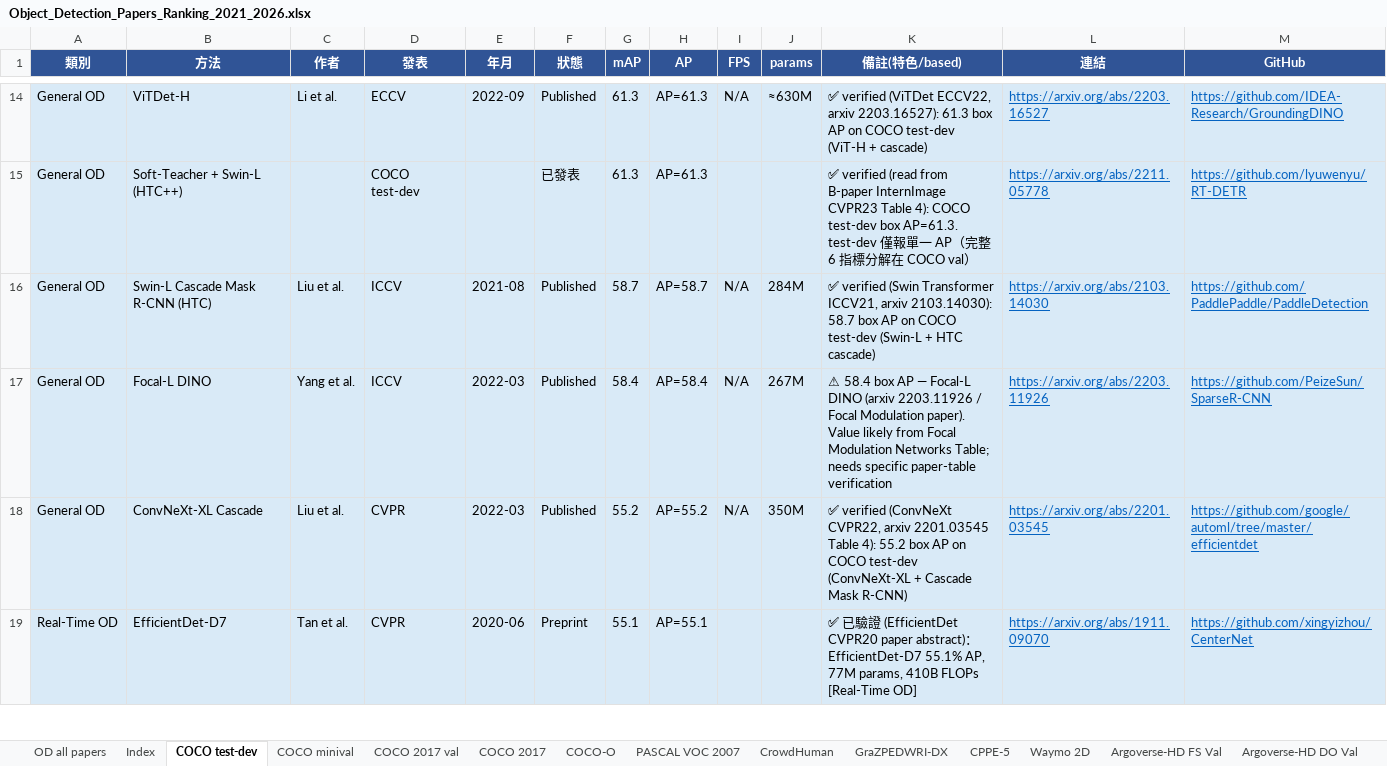
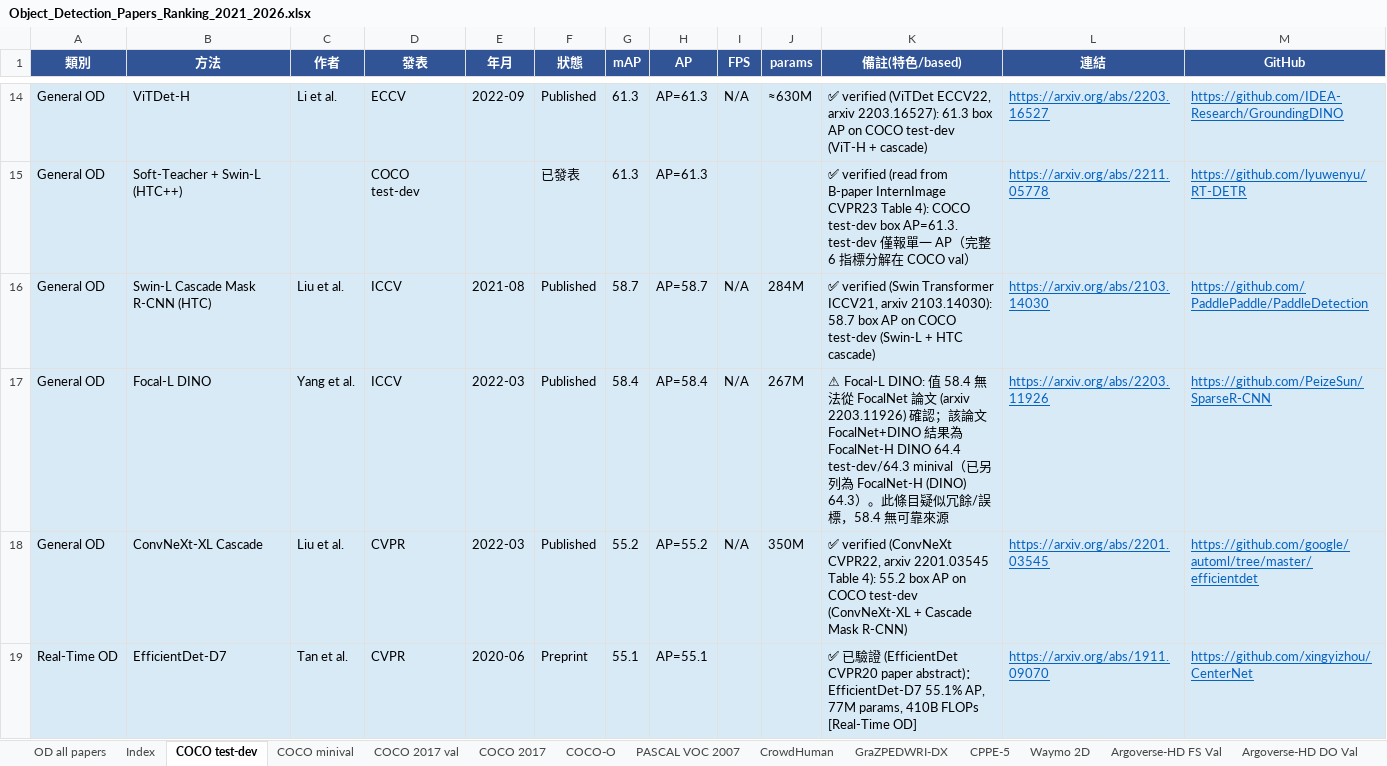
Before and after one commit to 112378074/NTUT-IVI-Lab--SOTA-Literature-Viewer, an Excel workbook: Object_Detection_Papers_Ranking_2021_2026.xlsx, sheet COCO test-dev, drawn as a sheet; only a part is shown, gaps mark what is left out; values as stored, in another font and other column widths than the file's, no borders; the diff names each change by its address in the sheet, - before the commit and + after, or states it on an @@ line.

Commit message:
verify OD ⚠️ batch 1 (COCO detection papers): RT-DETRv4-X/DEIM-D-FINE-X/D-FINE-X/YOLOv12-X confirmed w/ FULL 6-metric COCO val breakdowns across COCO sheets; RF-DETR(Large) corrected 60.5->56.5 (60.5 matched no variant; L=56.5/XL=58.6/2XL=60.1); MaxViT-XL->MaxViT-B box 53.4/72.9/58.1 (XL is classification-only); Focal-L DINO flagged (58.4 unconfirmed, redundant w/ FocalNet-H DINO 64.4)

```diff
--- a/Object_Detection_Papers_Ranking_2021_2026.xlsx (sheet COCO test-dev)
+++ b/Object_Detection_Papers_Ranking_2021_2026.xlsx (sheet COCO test-dev)
-K17 (備註(特色/based)): ⚠ 58.4 box AP — Focal-L DINO (arxiv 2203.11926 / Focal Modulation paper). Value likely from Focal Modulation Networks Table; needs specific paper-table verification
+K17 (備註(特色/based)): ⚠ Focal-L DINO: 值 58.4 無法從 FocalNet 論文 (arxiv 2203.11926) 確認；該論文 FocalNet+DINO 結果為 FocalNet-H DINO 64.4 test-dev/64.3 minival（已另列為 FocalNet-H (DINO) 64.3）。此條目疑似冗餘/誤標，58.4 無可靠來源
```
Also changed, not shown: sheet COCO 2017, sheet COCO 2017 val, sheet COCO minival, 2 other files.
